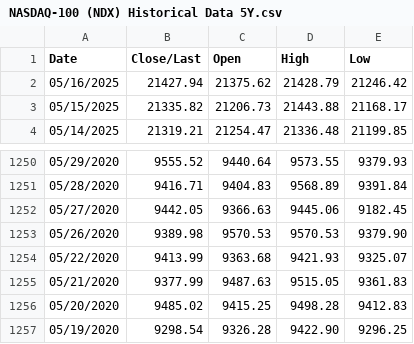
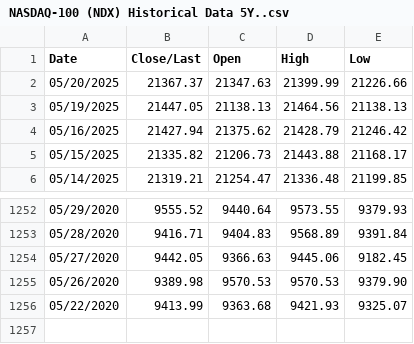
Before and after one commit to Amberlan000/deep_learning, a CSV file: NASDAQ-100 (NDX) Historical Data 5Y..csv (was NASDAQ-100 (NDX) Historical Data 5Y.csv), drawn as a sheet; only a part is shown, gaps mark what is left out; removed rows and columns are numbered as before the commit, all else as after; the diff names each change by its address in the sheet, - before the commit and + after, or states it on an @@ line.

```diff
--- a/NASDAQ-100 (NDX) Historical Data 5Y.csv
+++ b/NASDAQ-100 (NDX) Historical Data 5Y..csv
+row 2: 05/20/2025 | 21367.37 | 21347.63 | 21399.99 | 21226.66
+row 3: 05/19/2025 | 21447.05 | 21138.13 | 21464.56 | 21138.13
-row 1255: 05/21/2020 | 9377.99 | 9487.63 | 9515.05 | 9361.83
-row 1256: 05/20/2020 | 9485.02 | 9415.25 | 9498.28 | 9412.83
-row 1257: 05/19/2020 | 9298.54 | 9326.28 | 9422.90 | 9296.25
```
Also changed, not shown: Dow Jones Industrial Average Historical Data 5Y.csv, S&P500 5Y.csv, 1 other file.
